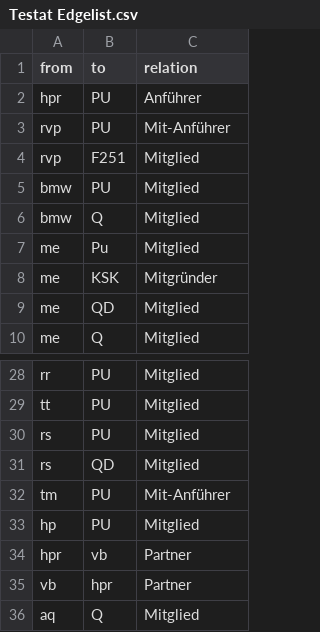
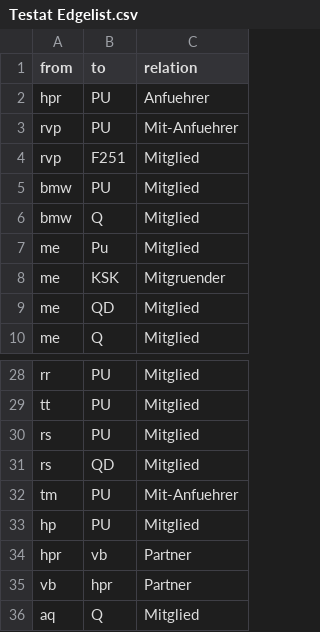
Before and after one commit to niclasketterer/testat, a CSV file: Testat Edgelist.csv, drawn as a sheet; only a part is shown, gaps mark what is left out.

Commit message:
Update Testat Edgelist.csv

```diff
--- a/Testat Edgelist.csv
+++ b/Testat Edgelist.csv
@@ -1,4 +1,4 @@
 from,to,relation
-hpr,PU,Anführer
-rvp,PU,Mit-Anführer
+hpr,PU,Anfuehrer
+rvp,PU,Mit-Anfuehrer
 rvp,F251,Mitglied
@@ -7,3 +7,3 @@ bmw,Q,Mitglied
 me,Pu,Mitglied
-me,KSK,Mitgründer
+me,KSK,Mitgruender
 me,QD,Mitglied
@@ -31,3 +31,3 @@ rs,PU,Mitglied
 rs,QD,Mitglied
-tm,PU,Mit-Anführer
+tm,PU,Mit-Anfuehrer
 hp,PU,Mitglied
```
